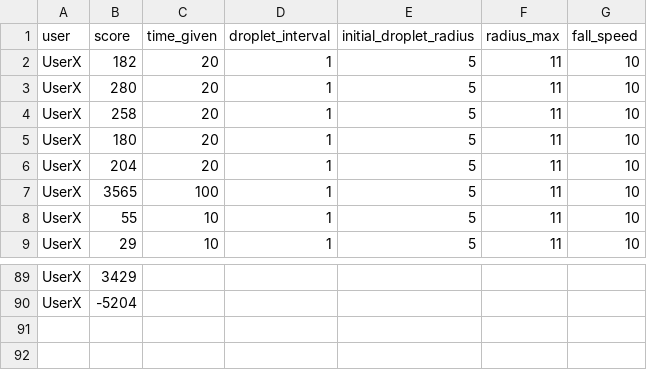
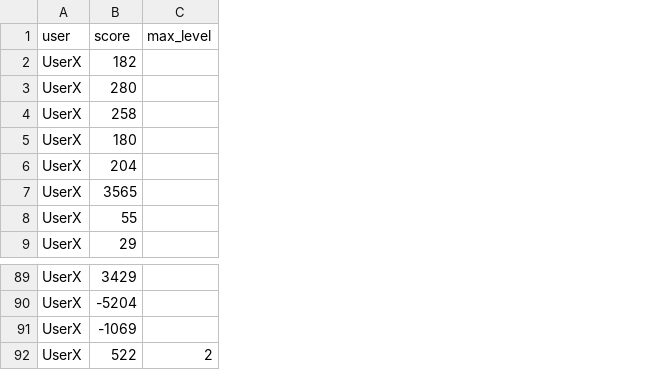
Before and after one commit to daveydave60/Raindrops, a CSV file: Assets/scoreDB.csv, drawn as a sheet; only a part is shown, gaps mark what is left out; removed rows and columns are numbered as before the commit, all else as after; the diff names each change by its address in the sheet, - before the commit and + after, or states it on an @@ line.

Commit message:
add max level to score database.  remove some other columns

```diff
--- a/Assets/scoreDB.csv
+++ b/Assets/scoreDB.csv
-column C (time_given), rows 2-9: 20 | 20 | 20 | 20 | 20 | 100 | 10 | 10
-column D (droplet_interval), rows 2-9: all 1
-column E (initial_droplet_radius), rows 2-9: all 5
-column F (radius_max), rows 2-9: all 11
-column G (fall_speed), rows 2-9: all 10
+column C (max_level), empty
+row 91: UserX | -1069
+row 92: UserX | 522 | 2
```
Also changed, not shown: 1 other file.
